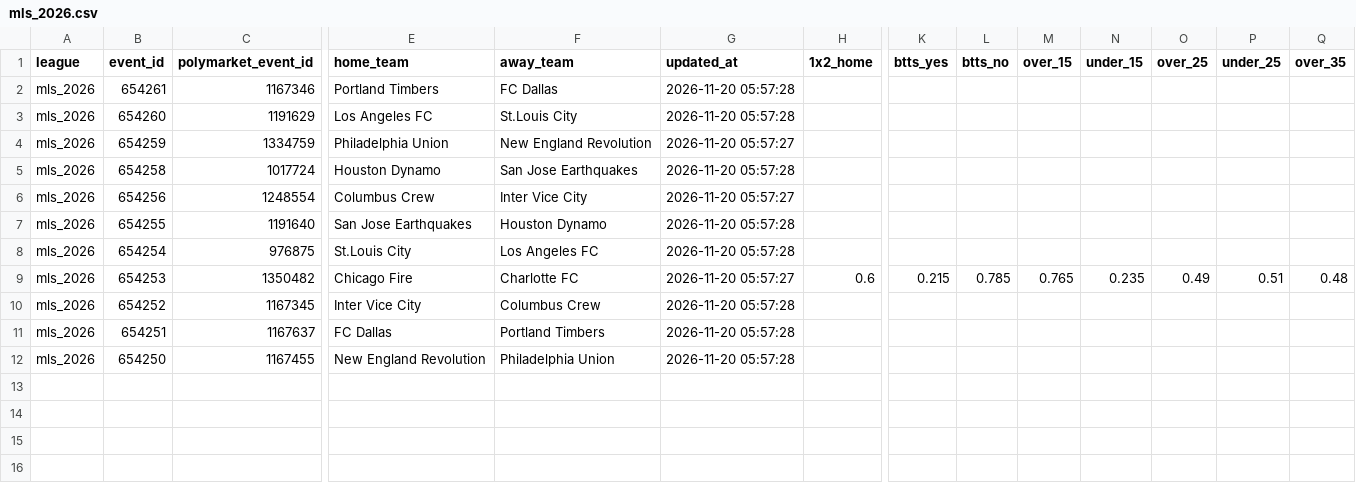
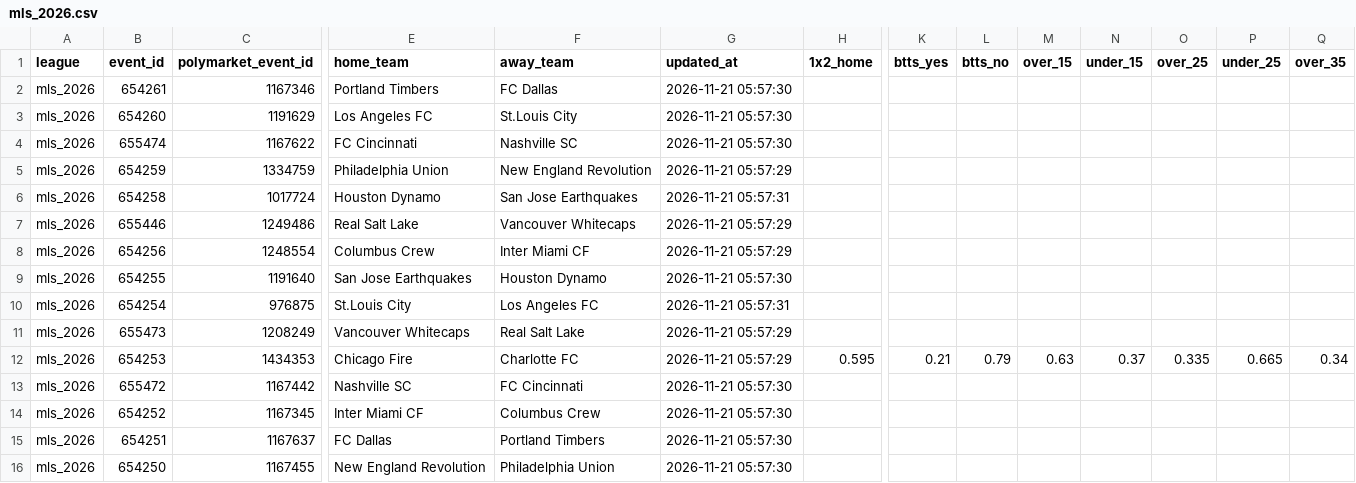
Before and after one commit to aimidas1/Polymarket_data, a CSV file: mls_2026.csv, drawn as a sheet; only a part is shown, gaps mark what is left out; addresses are those after the commit; rows hold the shown columns only; the diff covers the shown part only; the diff names each change by its address in the sheet, - before the commit and + after, or states it on an @@ line.

Commit message:
auto: update data 2026-11-21

```diff
--- a/mls_2026.csv
+++ b/mls_2026.csv
-G2:G3 (updated_at): 2026-11-20 05:57:28
+G2:G3 (updated_at): 2026-11-21 05:57:30
+row 4: mls_2026 | 655474 | 1167622 | FC Cincinnati | Nashville SC | 2026-11-21 05:57:30
-G5 (updated_at): 2026-11-20 05:57:27
+G5 (updated_at): 2026-11-21 05:57:29
-G6 (updated_at): 2026-11-20 05:57:28
+G6 (updated_at): 2026-11-21 05:57:31
+row 7: mls_2026 | 655446 | 1249486 | Real Salt Lake | Vancouver Whitecaps | 2026-11-21 05:57:29
-F8 (away_team): Inter Vice City
+F8 (away_team): Inter Miami CF
-G8 (updated_at): 2026-11-20 05:57:27
+G8 (updated_at): 2026-11-21 05:57:29
-G9 (updated_at): 2026-11-20 05:57:28
+G9 (updated_at): 2026-11-21 05:57:30
-G10 (updated_at): 2026-11-20 05:57:28
+G10 (updated_at): 2026-11-21 05:57:31
+row 11: mls_2026 | 655473 | 1208249 | Vancouver Whitecaps | Real Salt Lake | 2026-11-21 05:57:29
-C12 (polymarket_event_id): 1350482
+C12 (polymarket_event_id): 1434353
-G12 (updated_at): 2026-11-20 05:57:27
+G12 (updated_at): 2026-11-21 05:57:29
-H12 (1x2_home): 0.6
+H12 (1x2_home): 0.595
-K12 (btts_yes): 0.215
+K12 (btts_yes): 0.21
-L12 (btts_no): 0.785
+L12 (btts_no): 0.79
-M12 (over_15): 0.765
+M12 (over_15): 0.63
-N12 (under_15): 0.235
+N12 (under_15): 0.37
-O12 (over_25): 0.49
+O12 (over_25): 0.335
-P12 (under_25): 0.51
+P12 (under_25): 0.665
-Q12 (over_35): 0.48
+Q12 (over_35): 0.34
+row 13: mls_2026 | 655472 | 1167442 | Nashville SC | FC Cincinnati | 2026-11-21 05:57:30
-E14 (home_team): Inter Vice City
+E14 (home_team): Inter Miami CF
-G14:G16 (updated_at): 2026-11-20 05:57:28
+G14:G16 (updated_at): 2026-11-21 05:57:30
```
Also changed, not shown: 4 edited cells elsewhere in this file, brasileirao_serie_a_2026.csv, liga_mx_apertura_2026.csv, 2 other files.
